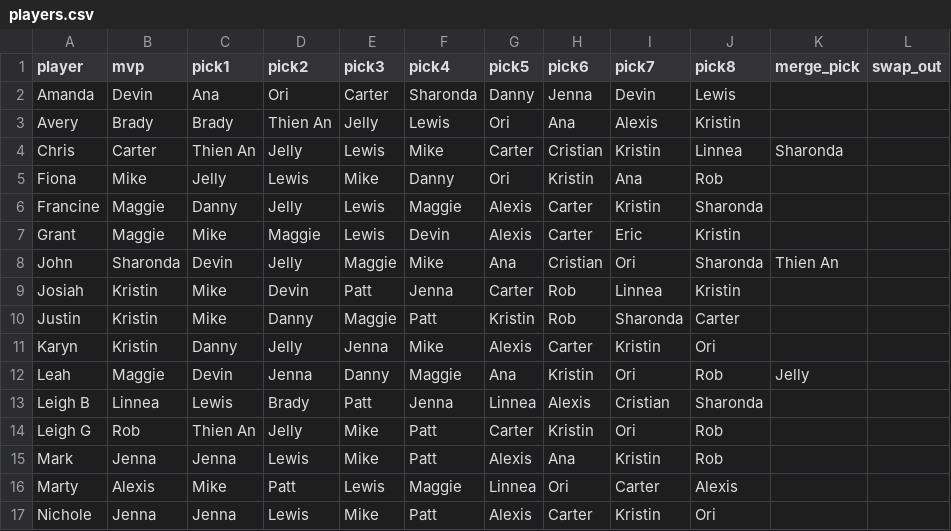
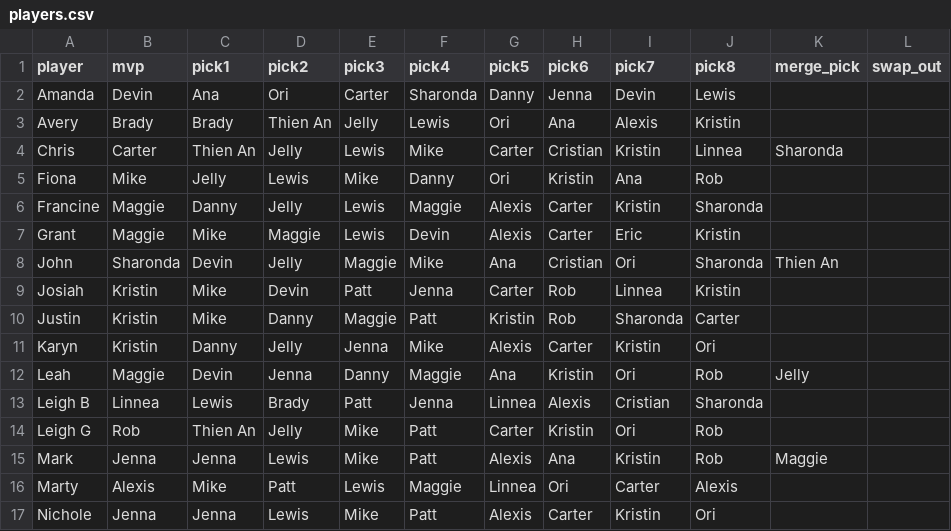
Before and after one commit to leighjbgmailcom/survivor-pool, a CSV file: seasons/51/players.csv, drawn as a sheet.

Commit message:
Update Mark

```diff
--- a/seasons/51/players.csv
+++ b/seasons/51/players.csv
@@ -14,3 +14,3 @@ Leigh B,Linnea,Lewis,Brady,Patt,Jenna,Linnea,Alexis,Cristian,Sharonda,,
 Leigh G,Rob,Thien An,Jelly,Mike,Patt,Carter,Kristin,Ori,Rob,,
-Mark,Jenna,Jenna,Lewis,Mike,Patt,Alexis,Ana,Kristin,Rob,,
+Mark,Jenna,Jenna,Lewis,Mike,Patt,Alexis,Ana,Kristin,Rob,Maggie,
 Marty,Alexis,Mike,Patt,Lewis,Maggie,Linnea,Ori,Carter,Alexis,,
```
